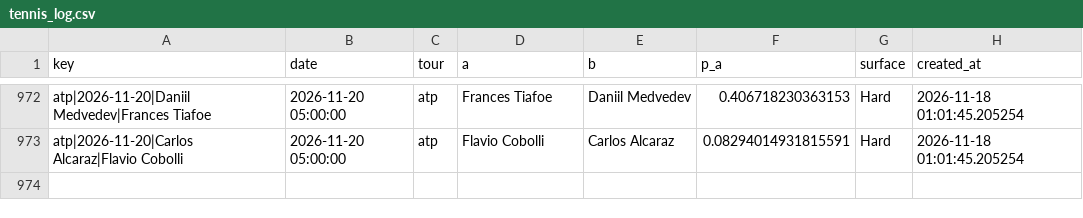
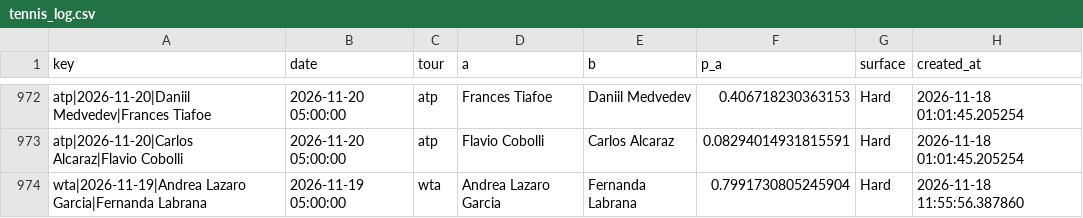
Before and after one commit to majovec/1, a CSV file: data/tennis_log.csv, drawn as a sheet; only a part is shown, gaps mark what is left out.

```diff
--- a/data/tennis_log.csv
+++ b/data/tennis_log.csv
@@ -973 +973,2 @@ atp|2026-11-20|Daniil Medvedev|Frances Tiafoe,2026-11-20 05:00:00,atp,Frances Ti
 atp|2026-11-20|Carlos Alcaraz|Flavio Cobolli,2026-11-20 05:00:00,atp,Flavio Cobolli,Carlos Alcaraz,0.08294014931815591,Hard,2026-11-18 01:01:45.205254
+wta|2026-11-19|Andrea Lazaro Garcia|Fernanda Labrana,2026-11-19 05:00:00,wta,Andrea Lazaro Garcia,Fernanda Labrana,0.7991730805245904,Hard,2026-11-18 11:55:56.387860
```
Also changed, not shown: data/matches.csv, data/predictions_log.csv, 6 other files.
